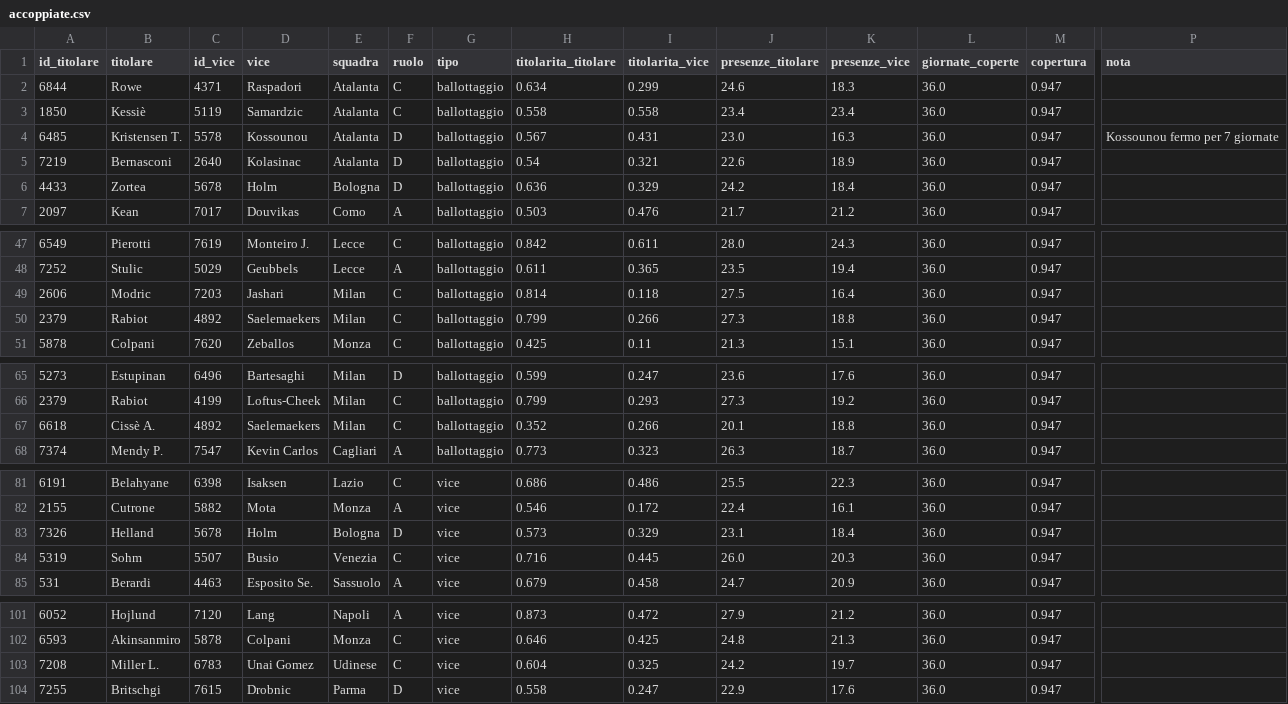
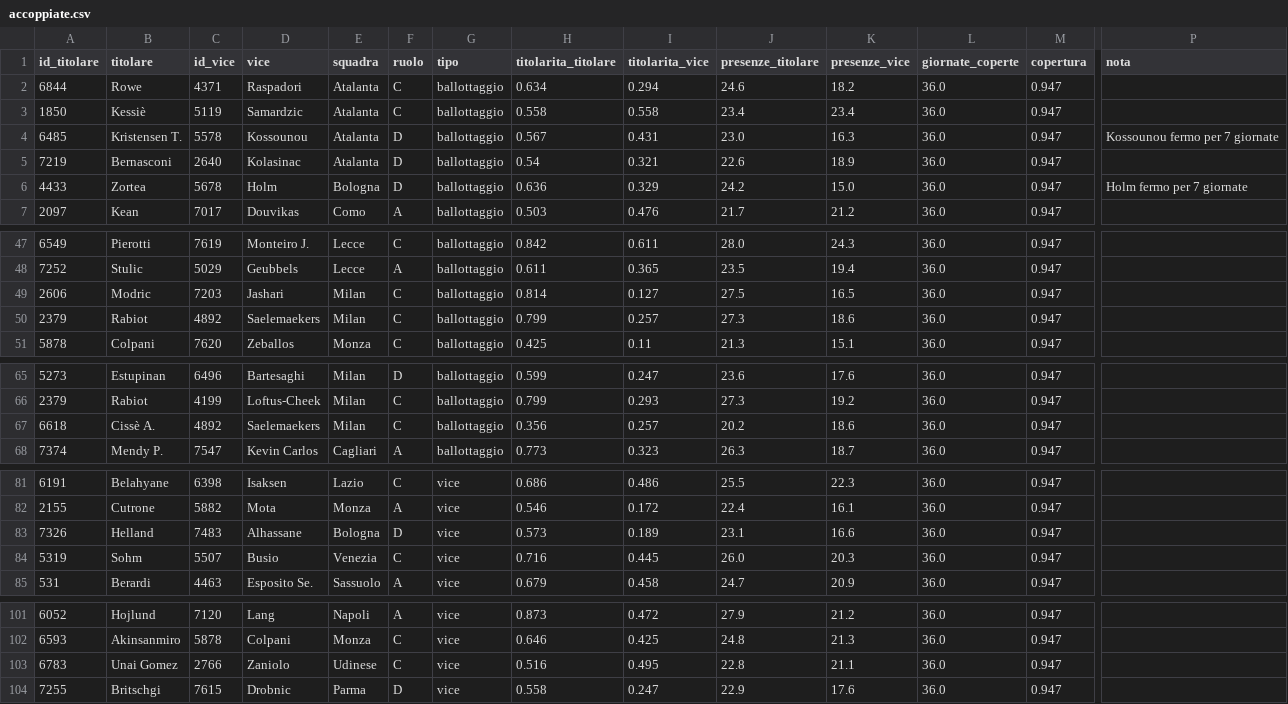
Before and after one commit to JDado02/FantaHacked-PC, a CSV file: database/accoppiate.csv, drawn as a sheet; only a part is shown, gaps mark what is left out; removed rows and columns are numbered as before the commit, all else as after; rows hold the shown columns only; the diff covers the shown part only; the diff names each change by its address in the sheet, - before the commit and + after, or states it on an @@ line.

```diff
--- a/database/accoppiate.csv
+++ b/database/accoppiate.csv
-I2 (titolarita_vice): 0.299
+I2 (titolarita_vice): 0.294
-K2 (presenze_vice): 18.3
+K2 (presenze_vice): 18.2
-K6 (presenze_vice): 18.4
+K6 (presenze_vice): 15.0
-P6 (nota): (empty)
+P6 (nota): Holm fermo per 7 giornate
-I49 (titolarita_vice): 0.118
+I49 (titolarita_vice): 0.127
-K49 (presenze_vice): 16.4
+K49 (presenze_vice): 16.5
-I50 (titolarita_vice): 0.266
+I50 (titolarita_vice): 0.257
-K50 (presenze_vice): 18.8
+K50 (presenze_vice): 18.6
-H67 (titolarita_titolare): 0.352
+H67 (titolarita_titolare): 0.356
-I67 (titolarita_vice): 0.266
+I67 (titolarita_vice): 0.257
-J67 (presenze_titolare): 20.1
+J67 (presenze_titolare): 20.2
-K67 (presenze_vice): 18.8
+K67 (presenze_vice): 18.6
-C83 (id_vice): 5678
+C83 (id_vice): 7483
-D83 (vice): Holm
+D83 (vice): Alhassane
-I83 (titolarita_vice): 0.329
+I83 (titolarita_vice): 0.189
-K83 (presenze_vice): 18.4
+K83 (presenze_vice): 16.6
-row 103: 7208 | Miller L. | 6783 | Unai Gomez | Udinese | C | vice | 0.604 | 0.325 | 24.2 | 19.7 | 36.0 | 0.947
+row 103: 6783 | Unai Gomez | 2766 | Zaniolo | Udinese | C | vice | 0.516 | 0.495 | 22.8 | 21.1 | 36.0 | 0.947
```
Also changed, not shown: 9 edited cells elsewhere in this file, database/fonti/web/consenso_giocatori.csv, database/fonti/web/fonti.csv, 10 other files.
